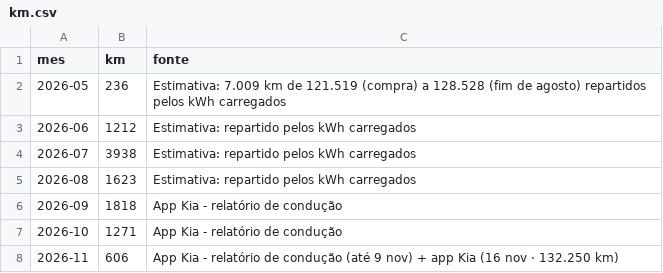
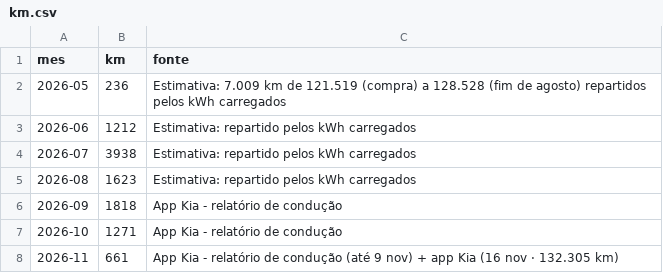
Before and after one commit to Thegame159/Carregamentos, a CSV file: widget/km.csv, drawn as a sheet.

```diff
--- a/widget/km.csv
+++ b/widget/km.csv
@@ -7,2 +7,2 @@ mes,km,fonte
 2026-10,1271,App Kia - relatório de condução
-2026-11,606,App Kia - relatório de condução (até 9 nov) + app Kia (16 nov · 132.250 km)
+2026-11,661,App Kia - relatório de condução (até 9 nov) + app Kia (16 nov · 132.305 km)
```
Also changed, not shown: widget/bateria.csv, 2 other files.
